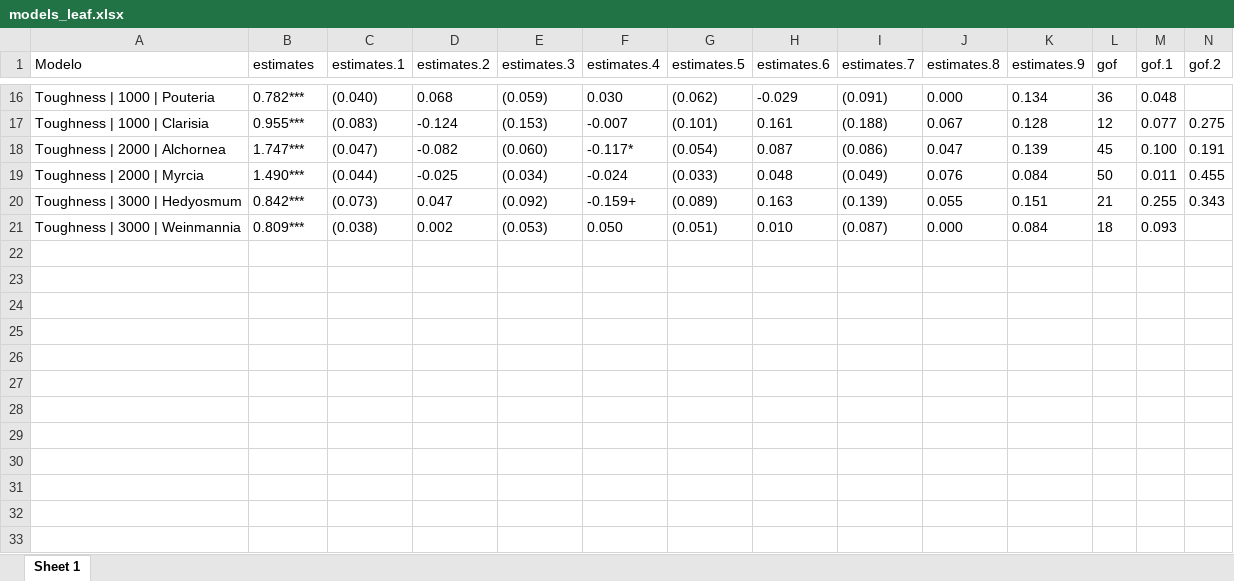
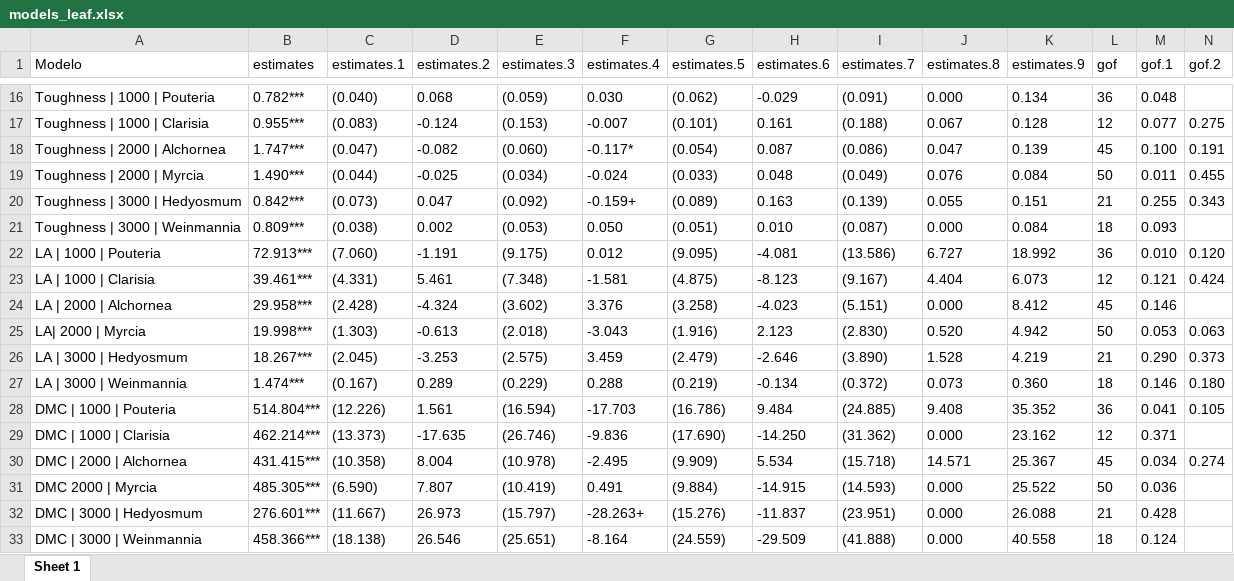
Before and after one commit to ajchavez94/NUMEX_preliminar, an Excel workbook: NUMEX_pre_RStudio/models_leaf.xlsx, sheet Sheet 1, drawn as a sheet; only a part is shown, gaps mark what is left out; values as stored, in another font and other column widths than the file's, no borders; table styles not drawn; rows hold the shown columns only; the diff names each change by its address in the sheet, - before the commit and + after, or states it on an @@ line.

```diff
--- a/NUMEX_pre_RStudio/models_leaf.xlsx (sheet Sheet 1)
+++ b/NUMEX_pre_RStudio/models_leaf.xlsx (sheet Sheet 1)
+row 22: LA | 1000 | Pouteria | 72.913*** | (7.060) | -1.191 | (9.175) | 0.012 | (9.095) | -4.081 | (13.586) | 6.727 | 18.992 | 36 | 0.010 | 0.120
+row 23: LA | 1000 | Clarisia | 39.461*** | (4.331) | 5.461 | (7.348) | -1.581 | (4.875) | -8.123 | (9.167) | 4.404 | 6.073 | 12 | 0.121 | 0.424
+row 24: LA | 2000 | Alchornea | 29.958*** | (2.428) | -4.324 | (3.602) | 3.376 | (3.258) | -4.023 | (5.151) | 0.000 | 8.412 | 45 | 0.146
+row 25: LA| 2000 | Myrcia | 19.998*** | (1.303) | -0.613 | (2.018) | -3.043 | (1.916) | 2.123 | (2.830) | 0.520 | 4.942 | 50 | 0.053 | 0.063
+row 26: LA | 3000 | Hedyosmum | 18.267*** | (2.045) | -3.253 | (2.575) | 3.459 | (2.479) | -2.646 | (3.890) | 1.528 | 4.219 | 21 | 0.290 | 0.373
+row 27: LA | 3000 | Weinmannia | 1.474*** | (0.167) | 0.289 | (0.229) | 0.288 | (0.219) | -0.134 | (0.372) | 0.073 | 0.360 | 18 | 0.146 | 0.180
+row 28: DMC | 1000 | Pouteria | 514.804*** | (12.226) | 1.561 | (16.594) | -17.703 | (16.786) | 9.484 | (24.885) | 9.408 | 35.352 | 36 | 0.041 | 0.105
+row 29: DMC | 1000 | Clarisia | 462.214*** | (13.373) | -17.635 | (26.746) | -9.836 | (17.690) | -14.250 | (31.362) | 0.000 | 23.162 | 12 | 0.371
+row 30: DMC | 2000 | Alchornea | 431.415*** | (10.358) | 8.004 | (10.978) | -2.495 | (9.909) | 5.534 | (15.718) | 14.571 | 25.367 | 45 | 0.034 | 0.274
+row 31: DMC 2000 | Myrcia | 485.305*** | (6.590) | 7.807 | (10.419) | 0.491 | (9.884) | -14.915 | (14.593) | 0.000 | 25.522 | 50 | 0.036
+row 32: DMC | 3000 | Hedyosmum | 276.601*** | (11.667) | 26.973 | (15.797) | -28.263+ | (15.276) | -11.837 | (23.951) | 0.000 | 26.088 | 21 | 0.428
+row 33: DMC | 3000 | Weinmannia | 458.366*** | (18.138) | 26.546 | (25.651) | -8.164 | (24.559) | -29.509 | (41.888) | 0.000 | 40.558 | 18 | 0.124
```
Also changed, not shown: Bloque.xlsx, NUMEX_pre_RStudio/models_est.xlsx, 42 other files.
